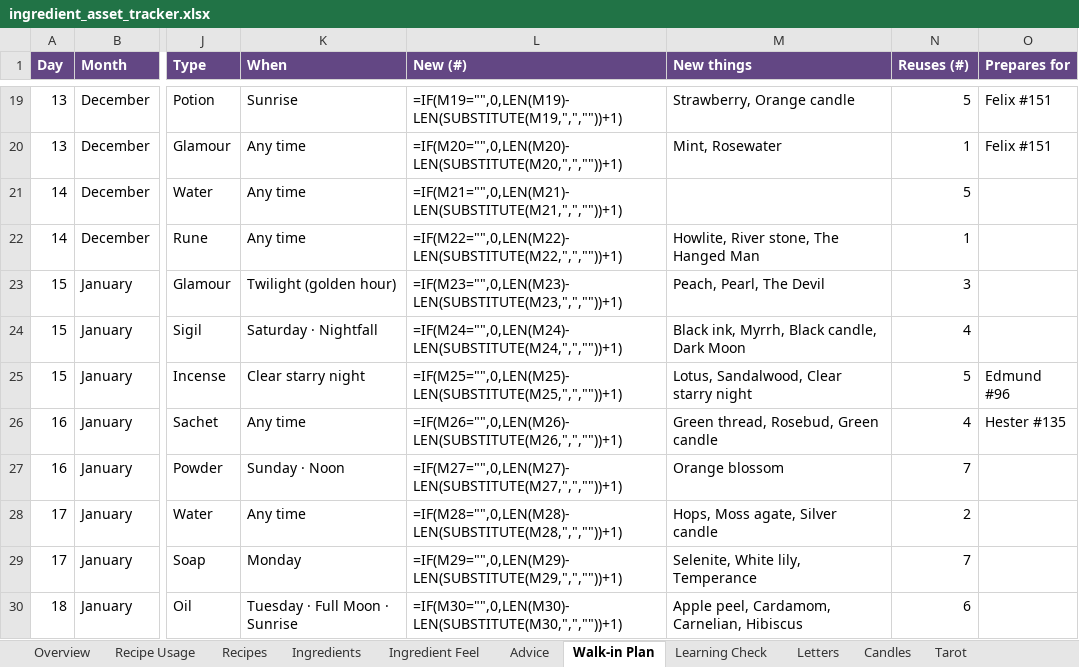
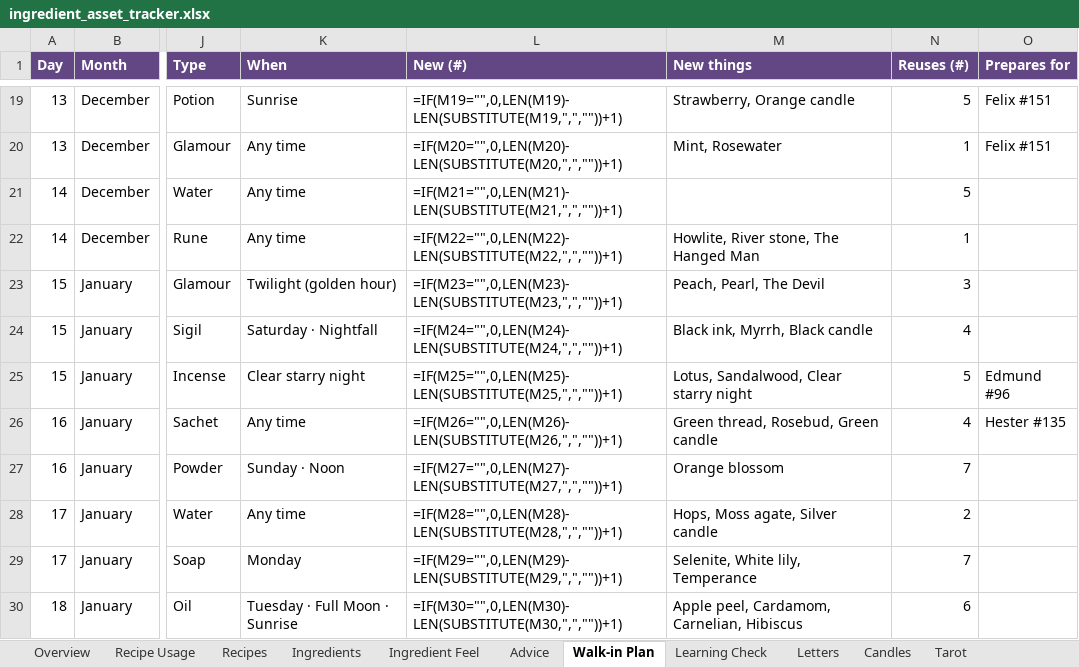
Before and after one commit to you36911-lab/The-Loveborne-Witchs-Emporium, an Excel workbook: ingredient_asset_tracker.xlsx, sheet Walk-in Plan, drawn as a sheet; only a part is shown, gaps mark what is left out; values as stored, in another font and other column widths than the file's, no borders; formulas without a stored value are shown as written; conditional formats not drawn; the diff names each change by its address in the sheet, - before the commit and + after, or states it on an @@ line.

```diff
--- a/ingredient_asset_tracker.xlsx (sheet Walk-in Plan)
+++ b/ingredient_asset_tracker.xlsx (sheet Walk-in Plan)
-M24 (New things): Black ink, Myrrh, Black candle, Dark Moon
+M24 (New things): Black ink, Myrrh, Black candle
```
Also changed, not shown: sheet Recipe Usage, sheet Letters, sheet Ingredients, sheet Ingredient Feel, 6 other files.
